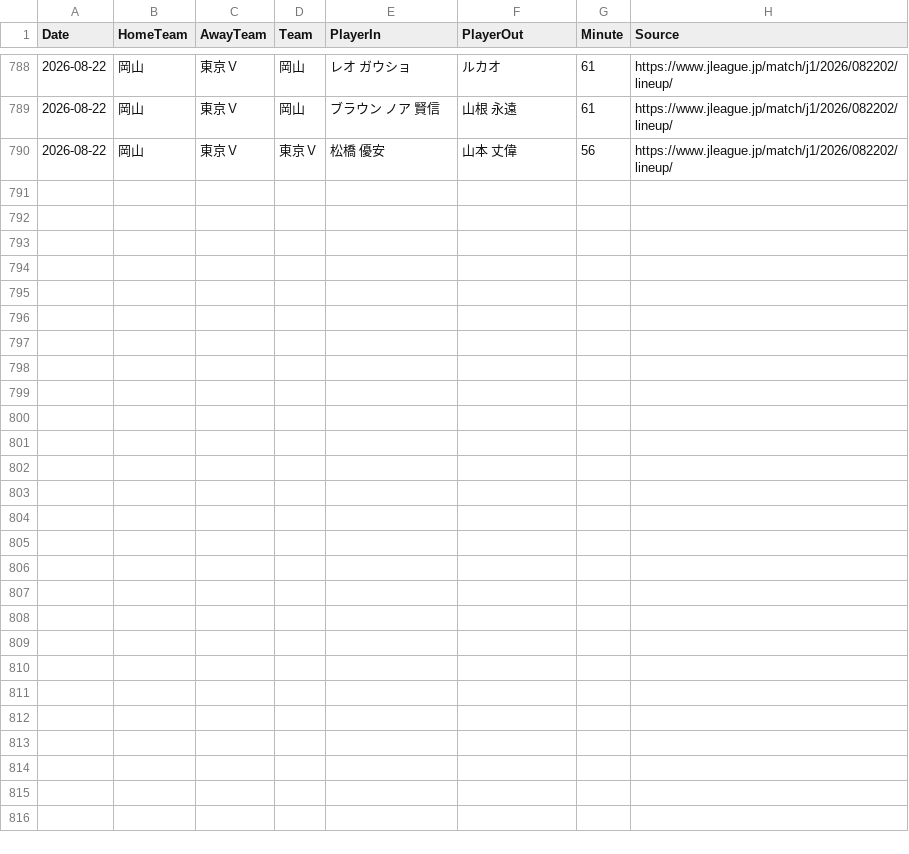
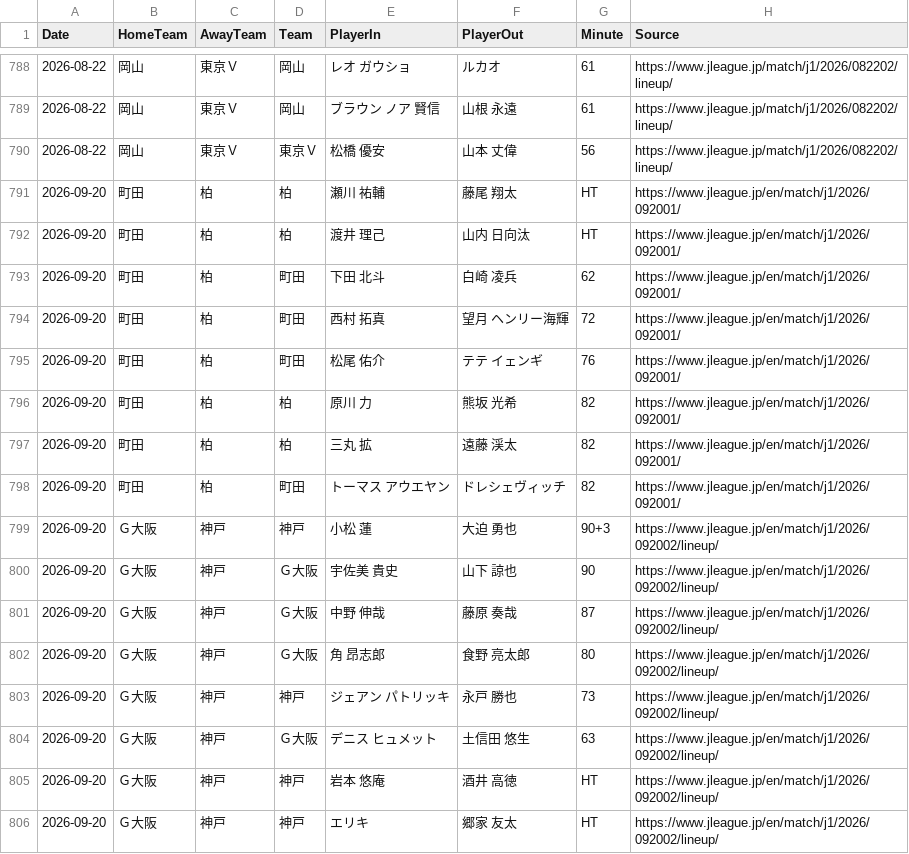
Before and after one commit to zj03204112-hub/-, a CSV file: data/season_match_detail/J1_League_2026_27_substitutions.csv, drawn as a sheet; only a part is shown, gaps mark what is left out; the diff names each change by its address in the sheet, - before the commit and + after, or states it on an @@ line.

Commit message:
Add Machida-Kashiwa and Gamba-Kobe player details
Add source-backed J1 starting lineups, benches where available, appearances and substitutions; preserve red-card exit separately.

```diff
--- a/data/season_match_detail/J1_League_2026_27_substitutions.csv
+++ b/data/season_match_detail/J1_League_2026_27_substitutions.csv
+row 791: 2026-09-20 | 町田 | 柏 | 柏 | 瀬川 祐輔 | 藤尾 翔太 | HT | https://www.jleague.jp/en/match/j1/2026/092001/
+row 792: 2026-09-20 | 町田 | 柏 | 柏 | 渡井 理己 | 山内 日向汰 | HT | https://www.jleague.jp/en/match/j1/2026/092001/
+row 793: 2026-09-20 | 町田 | 柏 | 町田 | 下田 北斗 | 白崎 凌兵 | 62 | https://www.jleague.jp/en/match/j1/2026/092001/
+row 794: 2026-09-20 | 町田 | 柏 | 町田 | 西村 拓真 | 望月 ヘンリー海輝 | 72 | https://www.jleague.jp/en/match/j1/2026/092001/
+row 795: 2026-09-20 | 町田 | 柏 | 町田 | 松尾 佑介 | テテ イェンギ | 76 | https://www.jleague.jp/en/match/j1/2026/092001/
+row 796: 2026-09-20 | 町田 | 柏 | 柏 | 原川 力 | 熊坂 光希 | 82 | https://www.jleague.jp/en/match/j1/2026/092001/
+row 797: 2026-09-20 | 町田 | 柏 | 柏 | 三丸 拡 | 遠藤 渓太 | 82 | https://www.jleague.jp/en/match/j1/2026/092001/
+row 798: 2026-09-20 | 町田 | 柏 | 町田 | トーマス アウエヤン | ドレシェヴィッチ | 82 | https://www.jleague.jp/en/match/j1/2026/092001/
+row 799: 2026-09-20 | Ｇ大阪 | 神戸 | 神戸 | 小松 蓮 | 大迫 勇也 | 90+3 | https://www.jleague.jp/en/match/j1/2026/092002/lineup/
+row 800: 2026-09-20 | Ｇ大阪 | 神戸 | Ｇ大阪 | 宇佐美 貴史 | 山下 諒也 | 90 | https://www.jleague.jp/en/match/j1/2026/092002/lineup/
+row 801: 2026-09-20 | Ｇ大阪 | 神戸 | Ｇ大阪 | 中野 伸哉 | 藤原 奏哉 | 87 | https://www.jleague.jp/en/match/j1/2026/092002/lineup/
+row 802: 2026-09-20 | Ｇ大阪 | 神戸 | Ｇ大阪 | 角 昂志郎 | 食野 亮太郎 | 80 | https://www.jleague.jp/en/match/j1/2026/092002/lineup/
+row 803: 2026-09-20 | Ｇ大阪 | 神戸 | 神戸 | ジェアン パトリッキ | 永戸 勝也 | 73 | https://www.jleague.jp/en/match/j1/2026/092002/lineup/
+row 804: 2026-09-20 | Ｇ大阪 | 神戸 | Ｇ大阪 | デニス ヒュメット | 土信田 悠生 | 63 | https://www.jleague.jp/en/match/j1/2026/092002/lineup/
+row 805: 2026-09-20 | Ｇ大阪 | 神戸 | 神戸 | 岩本 悠庵 | 酒井 高徳 | HT | https://www.jleague.jp/en/match/j1/2026/092002/lineup/
+row 806: 2026-09-20 | Ｇ大阪 | 神戸 | 神戸 | エリキ | 郷家 友太 | HT | https://www.jleague.jp/en/match/j1/2026/092002/lineup/
```
Also changed, not shown: 4 other files.
